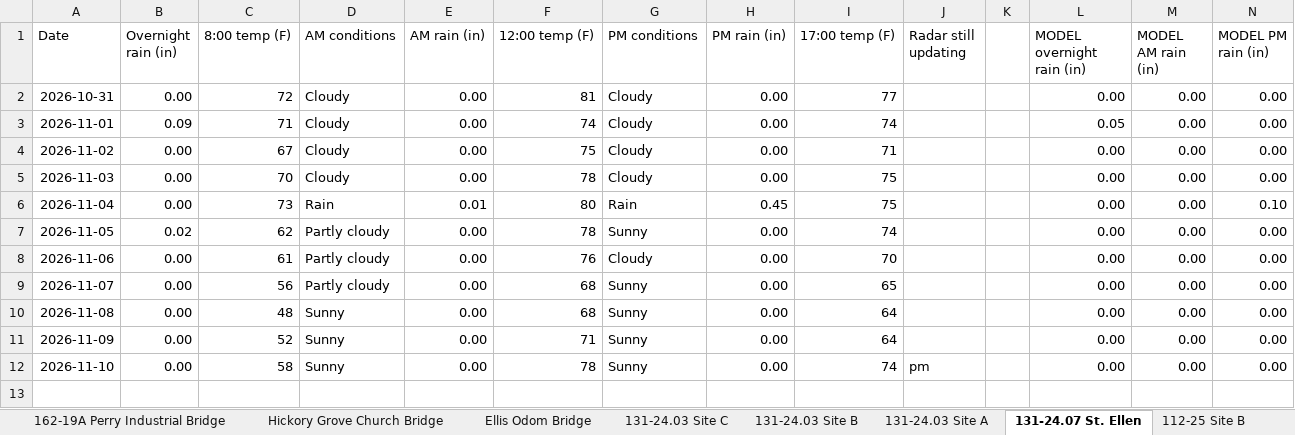
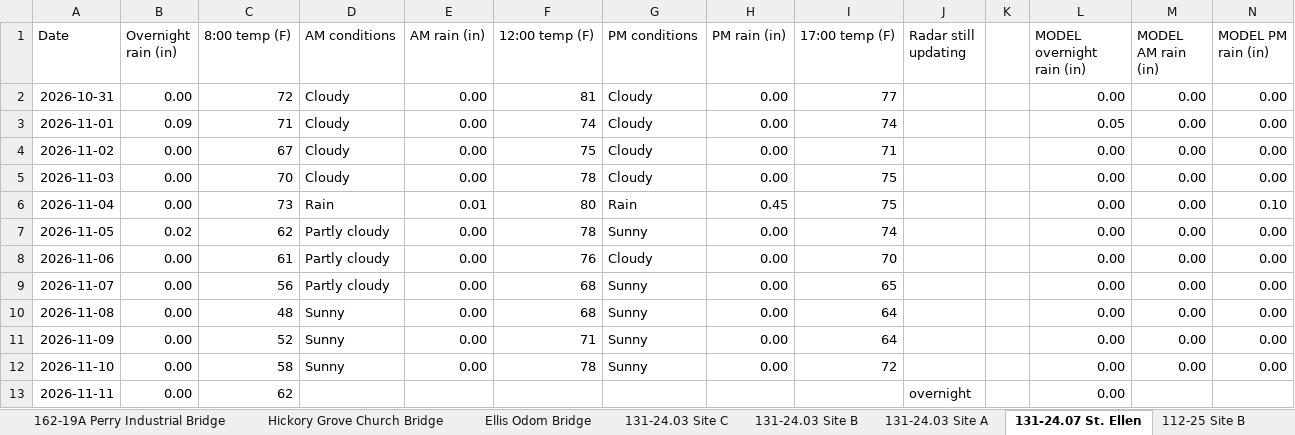
Before and after one commit to chazbreaux/twajobsiteweather, an Excel workbook: data/daily.xlsx, sheet 131-24.07 St. Ellen, drawn as a sheet; values as stored, in another font and other column widths than the file's, no borders; the diff names each change by its address in the sheet, - before the commit and + after, or states it on an @@ line.

```diff
--- a/data/daily.xlsx (sheet 131-24.07 St. Ellen)
+++ b/data/daily.xlsx (sheet 131-24.07 St. Ellen)
-I12 (17:00 temp (F)): 74
+I12 (17:00 temp (F)): 72
-J12 (Radar still updating): pm
+J12 (Radar still updating): (empty)
+row 13: 2026-11-11 | 0.00 | 62 |  |  |  |  |  |  | overnight |  | 0.00
```
Also changed, not shown: sheet 131-24.04 Site A, sheet 131-24.03 Site B, sheet 131-24.03 Site A, sheet 131-24.04 Site C, sheet Bexley Road, sheet Ellis Odom Bridge, 7 more sheets, 2 other files.
